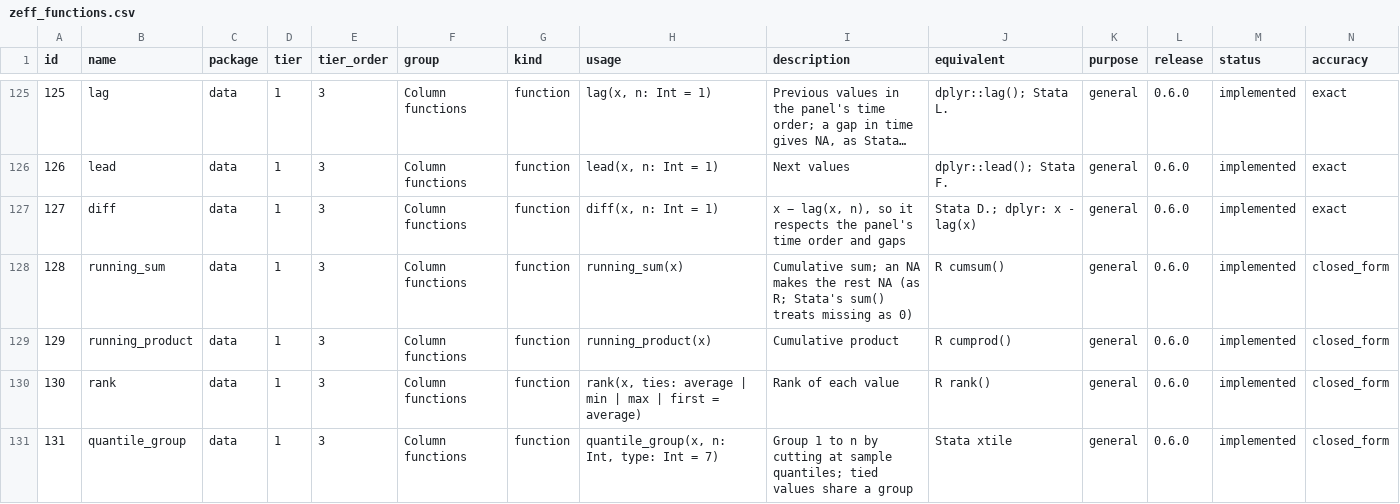
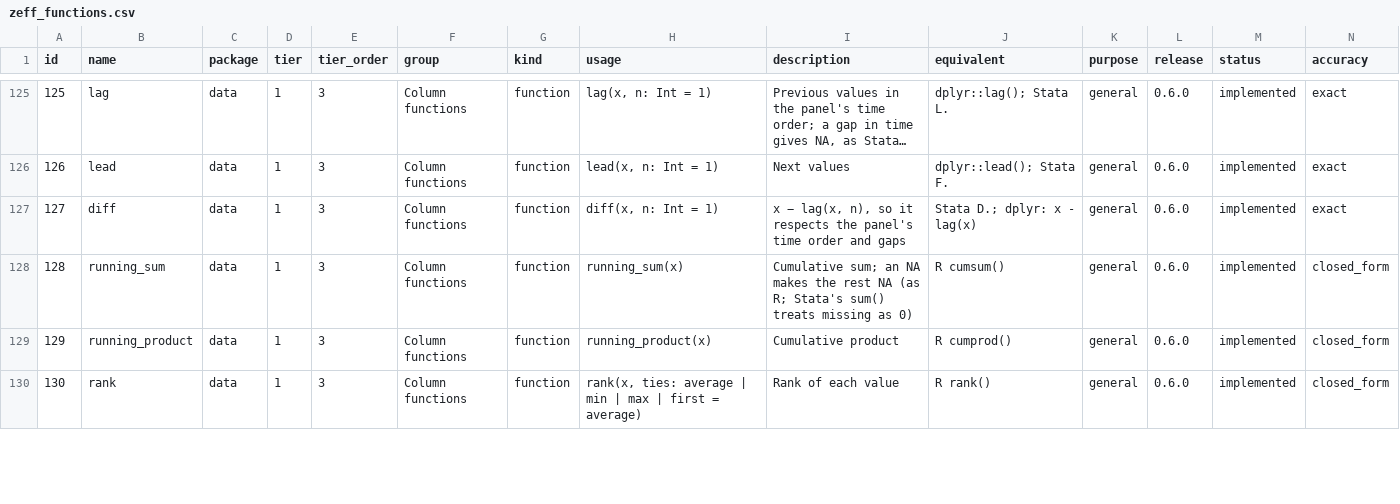
Before and after one commit to zoostat/zeff, a CSV file: docs/spec/zeff_functions.csv, drawn as a sheet; only a part is shown, gaps mark what is left out; long unchanged cells end in …; rows hold the shown columns only; the diff covers the shown part only; the diff names each change by its address in the sheet, - before the commit and + after, or states it on an @@ line.

Commit message:
Give quantile groups as an option of bin (release 0.8.0, step 8h)
bin(x, n: 4) takes the place of quantile_group(x, n: 4) (open decision #97) and gives an ordered category; to(bin(x, n: 4), Int) gives the numbers quantile_group gave, value for value. labels: and closed: apply to quantile groups too. The old name is refused with the rewrite. Left-closed groups are added to the R reference; every value agrees.

```diff
--- a/docs/spec/zeff_functions.csv
+++ b/docs/spec/zeff_functions.csv
-row 131: 131 | quantile_group | data | 1 | 3 | Column functions | function | quantile_group(x, n: Int, type: Int = 7) | Group 1 to n by cutting at sample quantiles; tied values share a group | Stata xtile | general | 0.6.0 | implemented | closed_form
```
Also changed, not shown: 5 edited cells elsewhere in this file, 37 other files.
